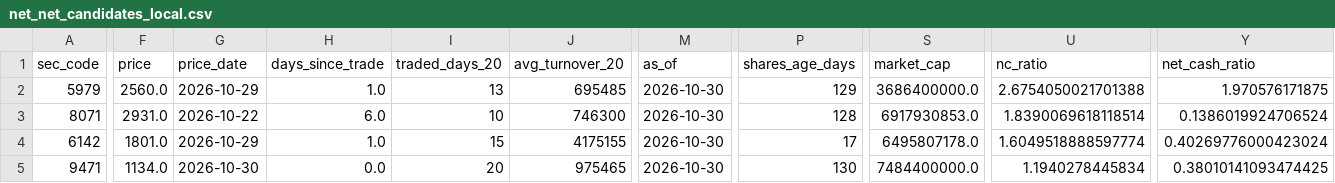
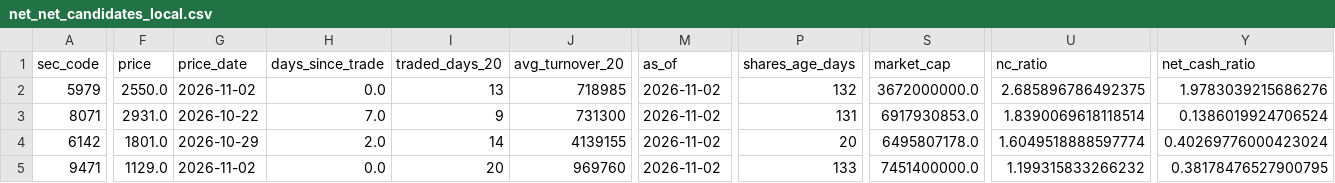
Before and after one commit to koureisyayou/kensaku_net001, a CSV file: net_net_candidates_local.csv, drawn as a sheet; only a part is shown, gaps mark what is left out; the diff covers the shown part only; the diff names each change by its address in the sheet, - before the commit and + after, or states it on an @@ line.

```diff
--- a/net_net_candidates_local.csv
+++ b/net_net_candidates_local.csv
-F2 (price): 2560.0
+F2 (price): 2550.0
-G2 (price_date): 2026-10-29
+G2 (price_date): 2026-11-02
-H2 (days_since_trade): 1.0
+H2 (days_since_trade): 0.0
-J2 (avg_turnover_20): 695485
+J2 (avg_turnover_20): 718985
-M2:M5 (as_of): 2026-10-30
+M2:M5 (as_of): 2026-11-02
-P2 (shares_age_days): 129
+P2 (shares_age_days): 132
-S2 (market_cap): 3686400000.0
+S2 (market_cap): 3672000000.0
-U2 (nc_ratio): 2.6754050021701388
+U2 (nc_ratio): 2.685896786492375
-Y2 (net_cash_ratio): 1.970576171875
+Y2 (net_cash_ratio): 1.9783039215686276
-H3 (days_since_trade): 6.0
+H3 (days_since_trade): 7.0
-I3 (traded_days_20): 10
+I3 (traded_days_20): 9
-J3 (avg_turnover_20): 746300
+J3 (avg_turnover_20): 731300
-P3 (shares_age_days): 128
+P3 (shares_age_days): 131
-H4 (days_since_trade): 1.0
+H4 (days_since_trade): 2.0
-I4 (traded_days_20): 15
+I4 (traded_days_20): 14
-J4 (avg_turnover_20): 4175155
+J4 (avg_turnover_20): 4139155
-P4 (shares_age_days): 17
+P4 (shares_age_days): 20
-F5 (price): 1134.0
+F5 (price): 1129.0
-G5 (price_date): 2026-10-30
+G5 (price_date): 2026-11-02
-J5 (avg_turnover_20): 975465
+J5 (avg_turnover_20): 969760
-P5 (shares_age_days): 130
+P5 (shares_age_days): 133
-S5 (market_cap): 7484400000.0
+S5 (market_cap): 7451400000.0
-U5 (nc_ratio): 1.1940278445834
+U5 (nc_ratio): 1.199315833266232
-Y5 (net_cash_ratio): 0.38010141093474425
+Y5 (net_cash_ratio): 0.38178476527900795
```
Also changed, not shown: 1 edited cell elsewhere in this file, jpx_risk_cache.csv, local_prices.csv, 11 other files.
